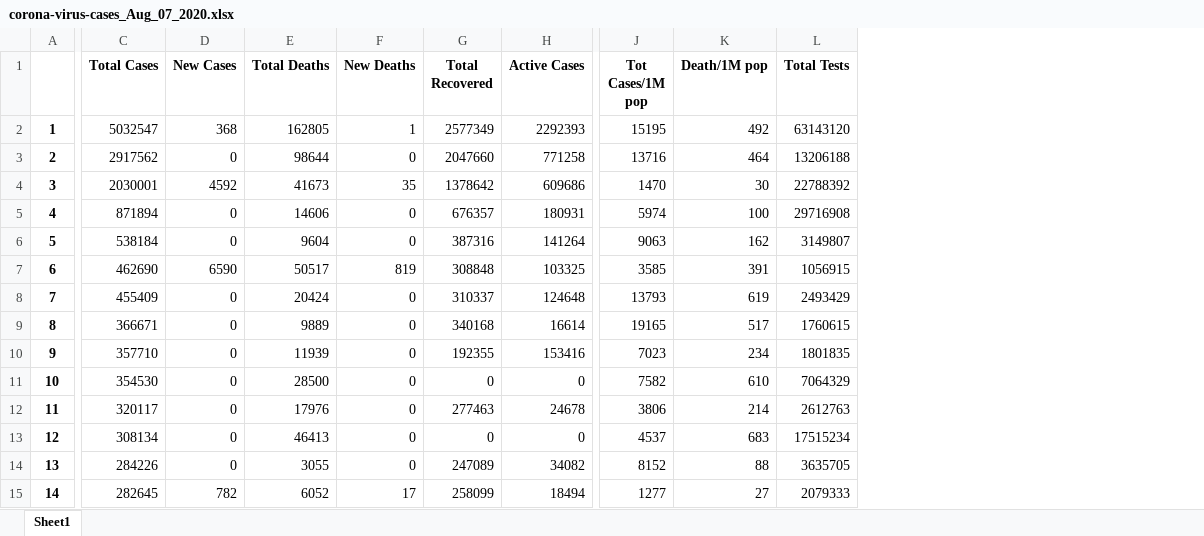
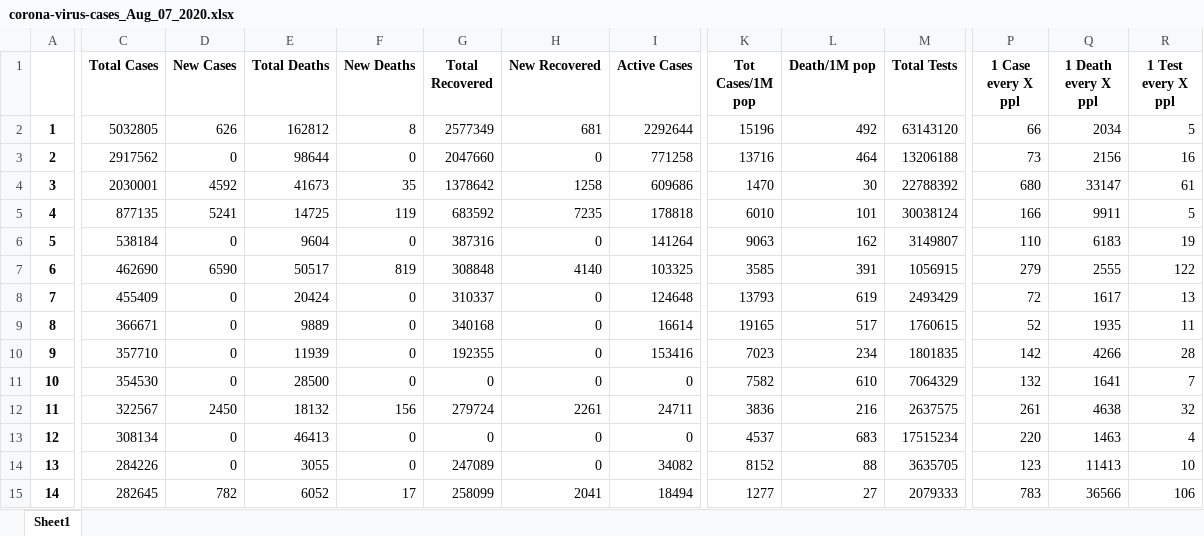
Before and after one commit to phamhuynhnhat99/DV-Lab01, an Excel workbook: corona-virus-cases_Aug_07_2020.xlsx, sheet Sheet1, drawn as a sheet; only a part is shown, gaps mark what is left out; values as stored, in another font and other column widths than the file's, no borders; addresses are those after the commit; the diff covers the shown part only; the diff names each change by its address in the sheet, - before the commit and + after, or states it on an @@ line.

```diff
--- a/corona-virus-cases_Aug_07_2020.xlsx (sheet Sheet1)
+++ b/corona-virus-cases_Aug_07_2020.xlsx (sheet Sheet1)
+column H (New Recovered), rows 2-15: 681 | 0 | 1258 | 7235 | 0 | 4140 | 0 | 0 | 0 | 0 | 2261 | 0 | 0 | 2041
+column P (1 Case every X ppl), rows 2-15: 66 | 73 | 680 | 166 | 110 | 279 | 72 | 52 | 142 | 132 | 261 | 220 | 123 | 783
+column Q (1 Death every X ppl), rows 2-15: 2034 | 2156 | 33147 | 9911 | 6183 | 2555 | 1617 | 1935 | 4266 | 1641 | 4638 | 1463 | 11413 | 36566
+column R (1 Test every X ppl), rows 2-15: 5 | 16 | 61 | 5 | 19 | 122 | 13 | 11 | 28 | 7 | 32 | 4 | 10 | 106
-C2 (Total Cases): 5032547
+C2 (Total Cases): 5032805
-D2 (New Cases): 368
+D2 (New Cases): 626
-E2 (Total Deaths): 162805
+E2 (Total Deaths): 162812
-F2 (New Deaths): 1
+F2 (New Deaths): 8
-I2 (Active Cases): 2292393
+I2 (Active Cases): 2292644
-K2 (Tot Cases/1M pop): 15195
+K2 (Tot Cases/1M pop): 15196
-C5 (Total Cases): 871894
+C5 (Total Cases): 877135
-D5 (New Cases): 0
+D5 (New Cases): 5241
-E5 (Total Deaths): 14606
+E5 (Total Deaths): 14725
-F5 (New Deaths): 0
+F5 (New Deaths): 119
-G5 (Total Recovered): 676357
+G5 (Total Recovered): 683592
-I5 (Active Cases): 180931
+I5 (Active Cases): 178818
-K5 (Tot Cases/1M pop): 5974
+K5 (Tot Cases/1M pop): 6010
-L5 (Death/1M pop): 100
+L5 (Death/1M pop): 101
-M5 (Total Tests): 29716908
+M5 (Total Tests): 30038124
-C12 (Total Cases): 320117
+C12 (Total Cases): 322567
-D12 (New Cases): 0
+D12 (New Cases): 2450
-E12 (Total Deaths): 17976
+E12 (Total Deaths): 18132
-F12 (New Deaths): 0
+F12 (New Deaths): 156
-G12 (Total Recovered): 277463
+G12 (Total Recovered): 279724
-I12 (Active Cases): 24678
+I12 (Active Cases): 24711
-K12 (Tot Cases/1M pop): 3806
+K12 (Tot Cases/1M pop): 3836
-L12 (Death/1M pop): 214
+L12 (Death/1M pop): 216
-M12 (Total Tests): 2612763
+M12 (Total Tests): 2637575
```
Also changed, not shown: 4 added rows, 4 removed rows and 164 edited cells elsewhere in this sheet, 2 other files.
